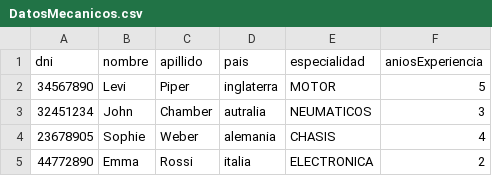
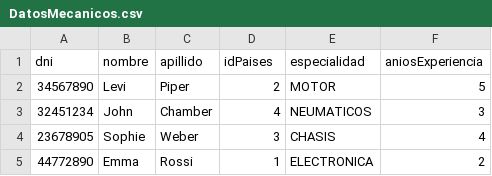
Before and after one commit to mariadlavich13/TallerPoo2025, a CSV file: tallerpoo/Datos/DatosMecanicos.csv, drawn as a sheet.

```diff
--- a/tallerpoo/Datos/DatosMecanicos.csv
+++ b/tallerpoo/Datos/DatosMecanicos.csv
@@ -1,5 +1,5 @@
-dni, nombre, apillido, pais, especialidad, aniosExperiencia
-34567890, Levi, Piper, inglaterra, MOTOR, 5
-32451234, John, Chamber, autralia, NEUMATICOS, 3
-23678905, Sophie, Weber, alemania, CHASIS, 4
-44772890, Emma, Rossi, italia, ELECTRONICA, 2
+dni, nombre, apillido, idPaises, especialidad, aniosExperiencia
+34567890, Levi, Piper, 2, MOTOR, 5
+32451234, John, Chamber, 4, NEUMATICOS, 3
+23678905, Sophie, Weber, 3, CHASIS, 4
+44772890, Emma, Rossi, 1, ELECTRONICA, 2
```
Also changed, not shown: tallerpoo/Datos/DatosPaises.csv, tallerpoo/Datos/DatosPilotos.csv, 2 other files.
